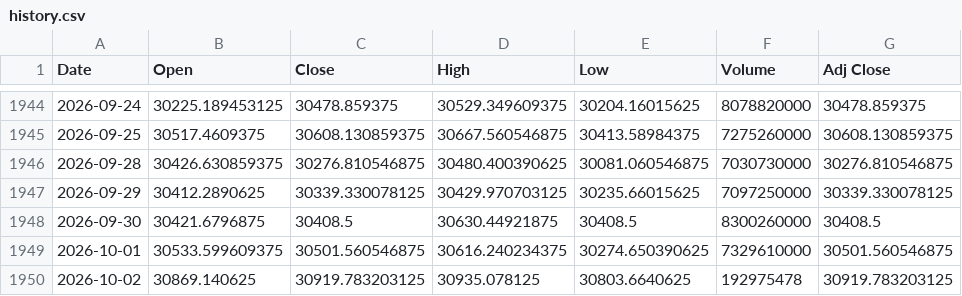
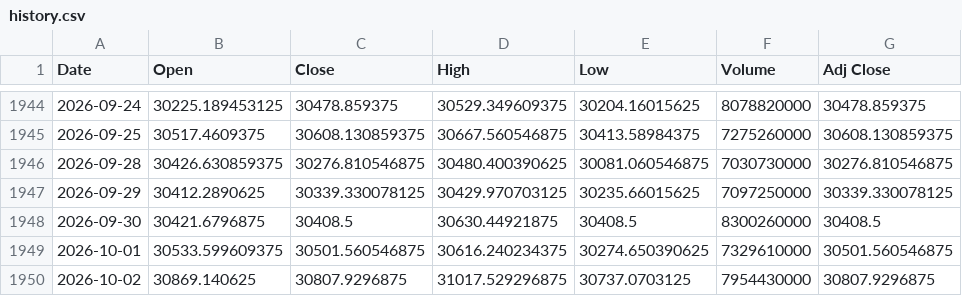
Before and after one commit to Chief-rich/nasdaq100-data, a CSV file: data/ndx_daily/history.csv, drawn as a sheet; only a part is shown, gaps mark what is left out.

```diff
--- a/data/ndx_daily/history.csv
+++ b/data/ndx_daily/history.csv
@@ -1949,2 +1949,2 @@ Date,Open,Close,High,Low,Volume,Adj Close
 2026-10-01,30533.599609375,30501.560546875,30616.240234375,30274.650390625,7329610000,30501.560546875
-2026-10-02,30869.140625,30919.783203125,30935.078125,30803.6640625,192975478,30919.783203125
+2026-10-02,30869.140625,30807.9296875,31017.529296875,30737.0703125,7954430000,30807.9296875
```
Also changed, not shown: data/nq_daily/history.csv, 15 other files.
